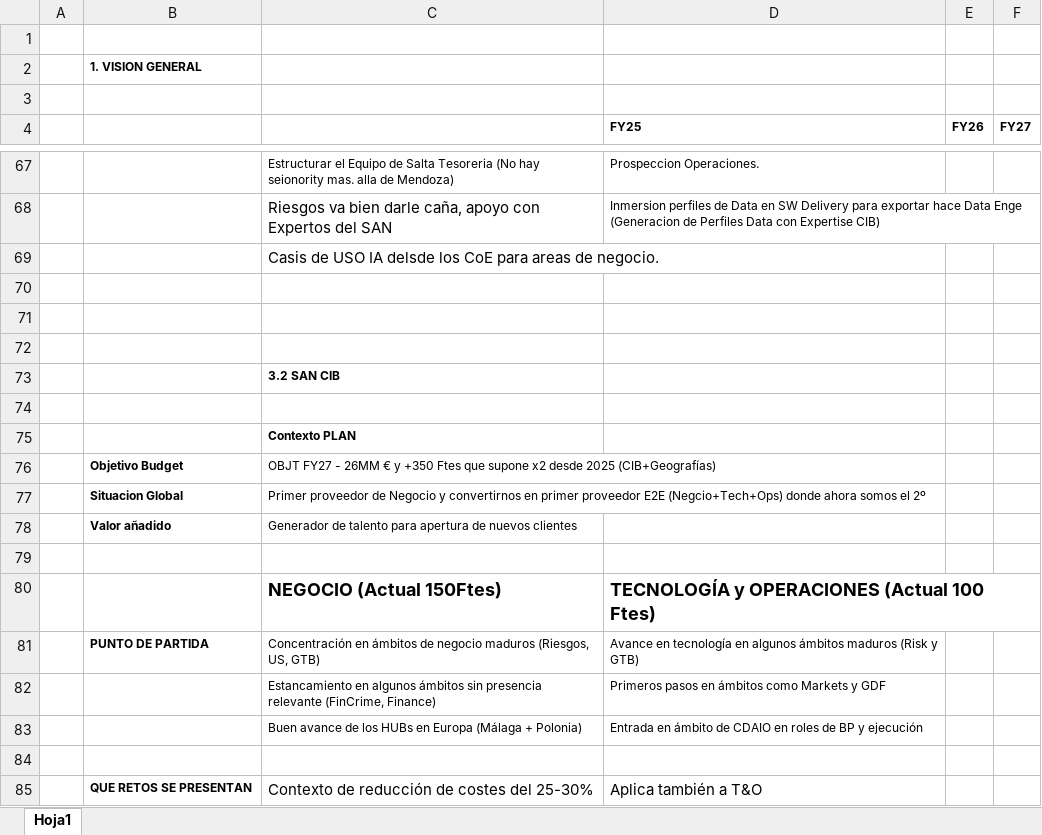
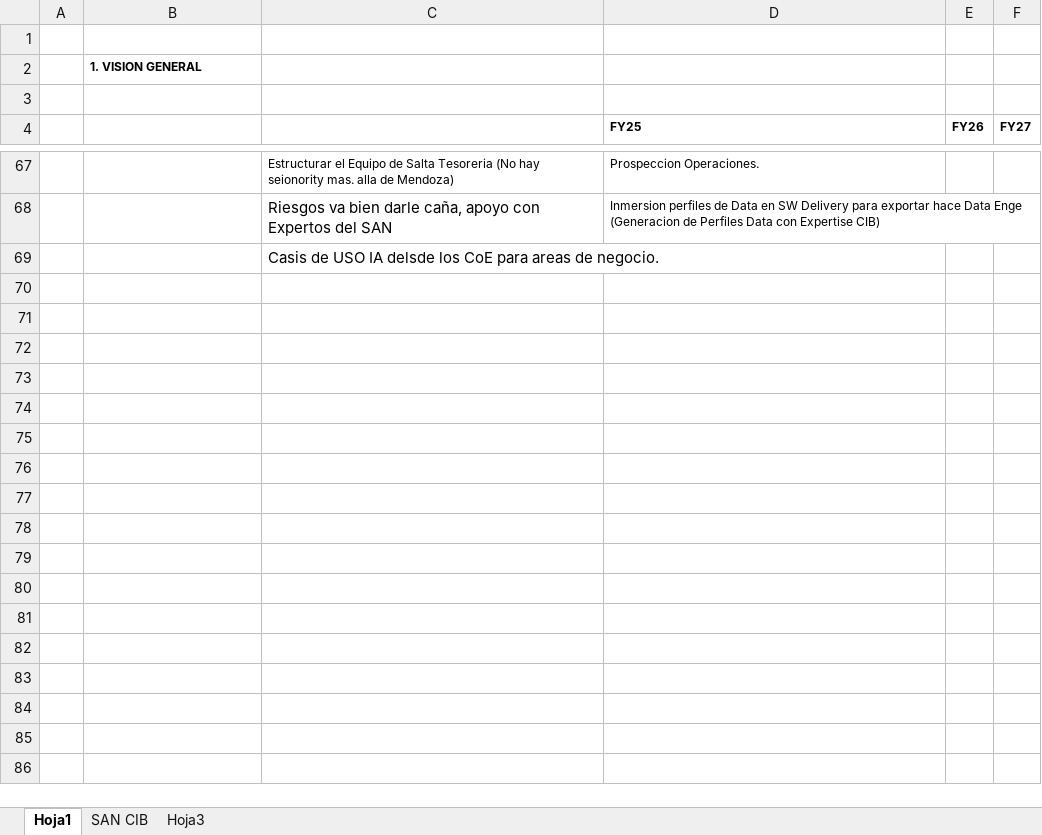
Before and after one commit to angelrodriguez-source/Proyectos_1, an Excel workbook: Negocio Maduro FY27.xlsx, sheet Hoja1, drawn as a sheet; only a part is shown, gaps mark what is left out; values as stored, in another font and other column widths than the file's, no borders; removed rows and columns are numbered as before the commit, all else as after; the diff covers the shown part only; the diff names each change by its address in the sheet, - before the commit and + after, or states it on an @@ line.

```diff
--- a/Negocio Maduro FY27.xlsx (sheet Hoja1)
+++ b/Negocio Maduro FY27.xlsx (sheet Hoja1)
+sheet tab: SAN CIB
+sheet tab: Hoja3
-row 70: (empty)
-row 71: (empty)
-row 72: (empty)
-row 73:  |  | 3.2 SAN CIB
-row 74: (empty)
-row 75:  |  | Contexto PLAN
-row 76:  | Objetivo Budget | OBJT FY27 - 26MM € y +350 Ftes que supone x2 desde 2025 (CIB+Geografías)
-row 77:  | Situacion Global | Primer proveedor de Negocio y convertirnos en primer proveedor E2E (Negcio+Tech+Ops) donde ahora somos el 2º
-row 78:  | Valor añadido | Generador de talento para apertura de nuevos clientes
-row 79: (empty)
-row 80:  |  | NEGOCIO (Actual 150Ftes) | TECNOLOGÍA y OPERACIONES (Actual 100 Ftes)
-row 81:  | PUNTO DE PARTIDA | Concentración en ámbitos de negocio maduros (Riesgos, US, GTB) | Avance en tecnología en algunos ámbitos maduros (Risk y GTB)
-row 82:  |  | Estancamiento en algunos ámbitos sin presencia relevante (FinCrime, Finance) | Primeros pasos en ámbitos como Markets y GDF
-row 83:  |  | Buen avance de los HUBs en Europa (Málaga + Polonia) | Entrada en ámbito de CDAIO en roles de BP y ejecución
-row 84: (empty)
-row 85:  | QUE RETOS SE PRESENTAN | Contexto de reducción de costes del 25-30% | Aplica también a T&O
```
Also changed, not shown: 2 added rows, 11 removed rows and 1 edited cell elsewhere in this sheet, 2 other files.
